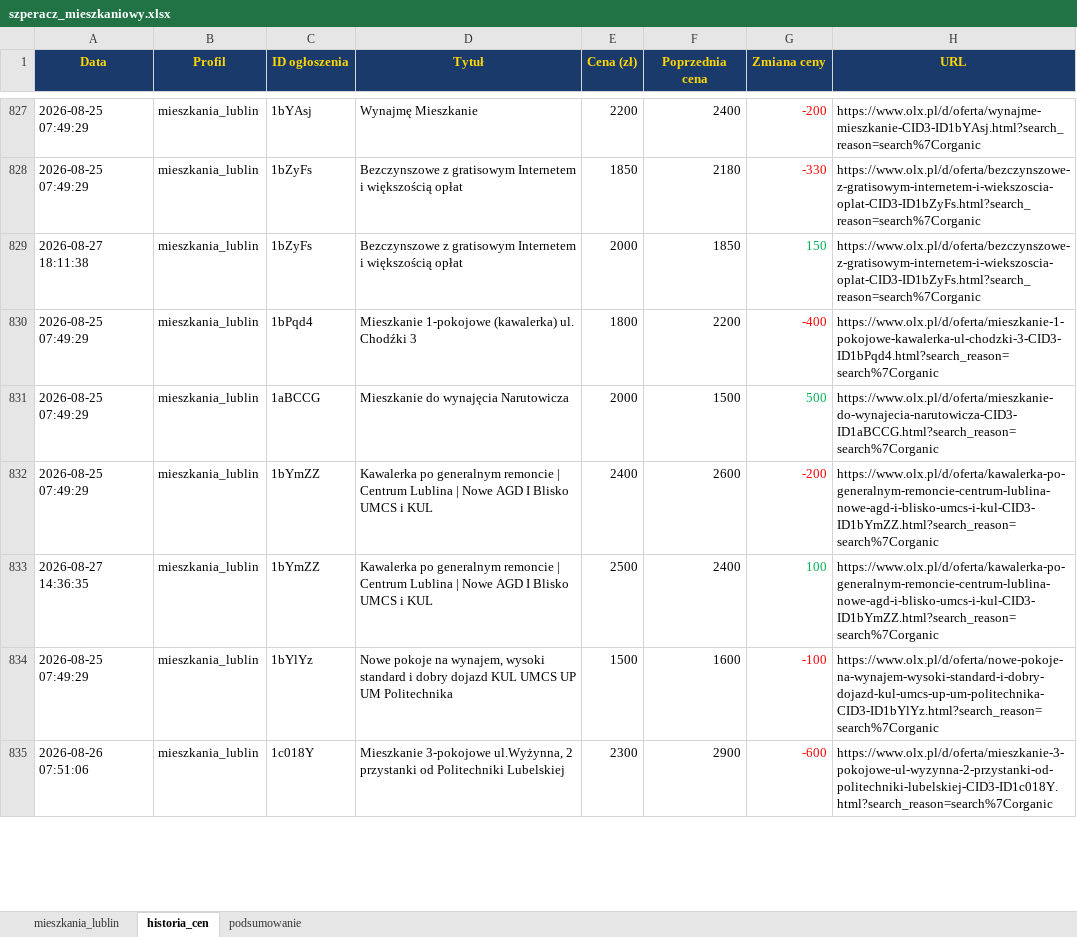
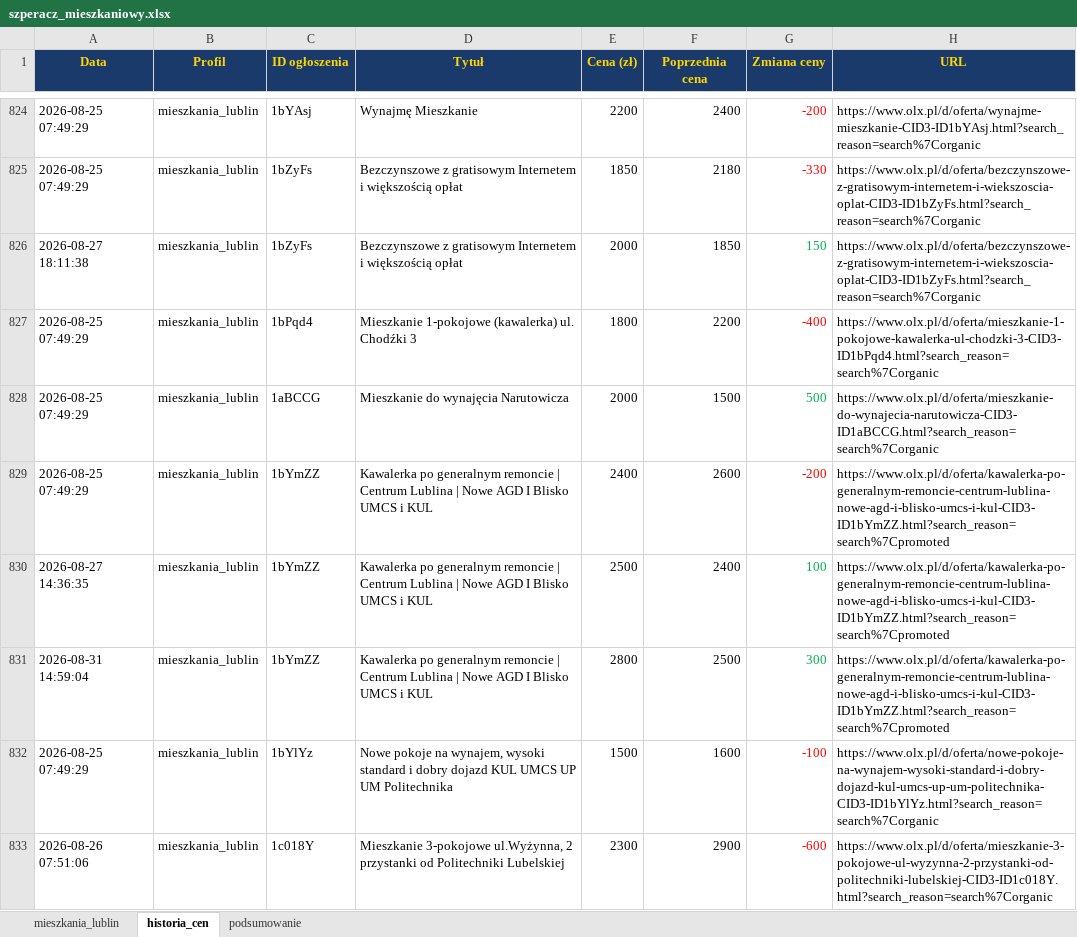
Before and after one commit to Bonaventura-EW/SZPERACZ-MIESZKANIOWY, an Excel workbook: data/szperacz_mieszkaniowy.xlsx, sheet historia_cen, drawn as a sheet; only a part is shown, gaps mark what is left out; values as stored, in another font and other column widths than the file's, no borders; addresses are those after the commit; the diff covers the shown part only; the diff names each change by its address in the sheet, - before the commit and + after, or states it on an @@ line.

```diff
--- a/data/szperacz_mieszkaniowy.xlsx (sheet historia_cen)
+++ b/data/szperacz_mieszkaniowy.xlsx (sheet historia_cen)
-H829:H830 (URL): https://www.olx.pl/d/oferta/kawalerka-po-generalnym-remoncie-centrum-lublina-nowe-agd-i-blisko-umcs-i-kul-CID3-ID1bYmZZ.html?search_reason=search%7Corganic
+H829:H830 (URL): https://www.olx.pl/d/oferta/kawalerka-po-generalnym-remoncie-centrum-lublina-nowe-agd-i-blisko-umcs-i-kul-CID3-ID1bYmZZ.html?search_reason=search%7Cpromoted
+row 831: 2026-08-31 14:59:04 | mieszkania_lublin | 1bYmZZ | Kawalerka po generalnym remoncie | Centrum Lublina | Nowe AGD I Blisko UMCS i KUL | 2800 | 2500 | 300 | https://www.olx.pl/d/oferta/kawalerka-po-generalnym-remoncie-centrum-lublina-nowe-agd-i-blisko-umcs-i-kul-CID3-ID1bYmZZ.html?search_reason=search%7Cpromoted
```
Also changed, not shown: 16 added rows, 9 removed rows and 37 edited cells elsewhere in this sheet, sheet mieszkania_lublin, sheet podsumowanie, 4 other files.
